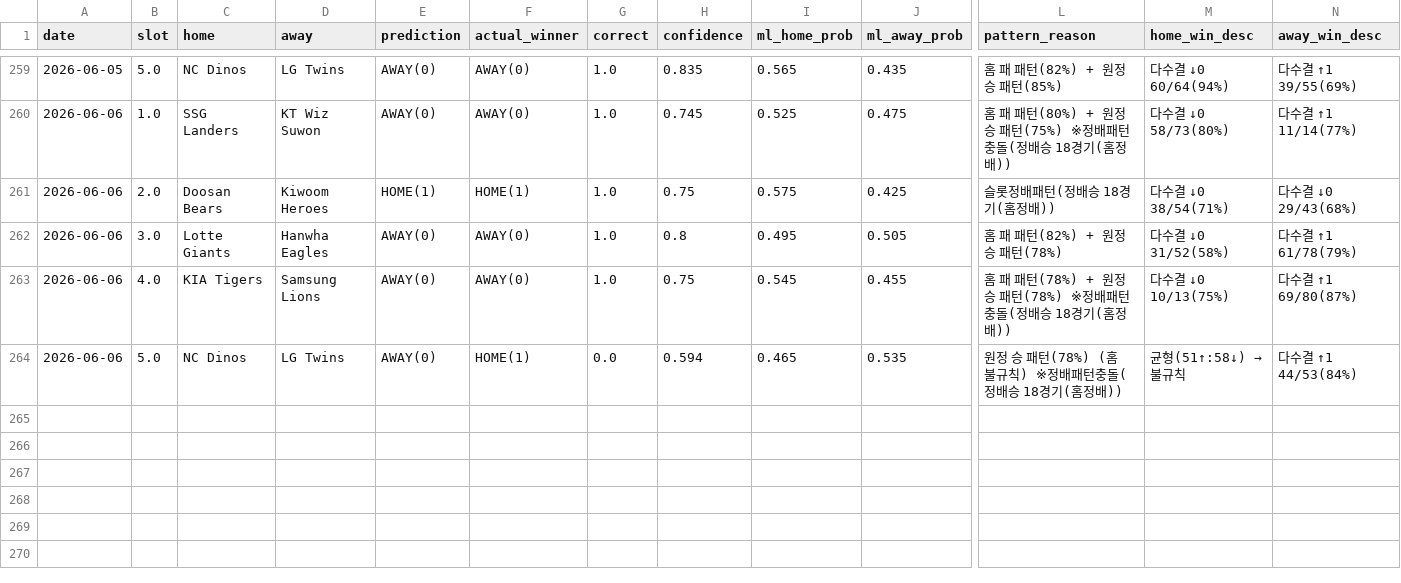
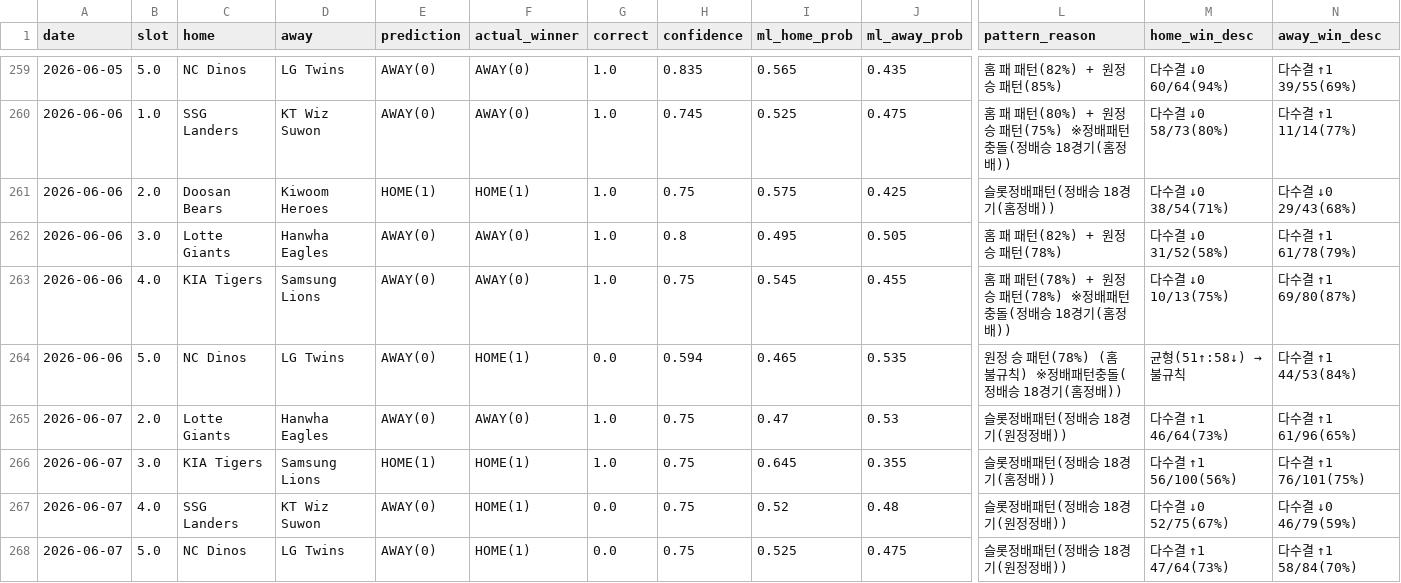
Before and after one commit to seung-min-lee/seung-min-lee-kbo-predictor, a CSV file: kbo_verify_log.csv, drawn as a sheet; only a part is shown, gaps mark what is left out; rows hold the shown columns only; the diff names each change by its address in the sheet, - before the commit and + after, or states it on an @@ line.

```diff
--- a/kbo_verify_log.csv
+++ b/kbo_verify_log.csv
+row 265: 2026-06-07 | 2.0 | Lotte Giants | Hanwha Eagles | AWAY(0) | AWAY(0) | 1.0 | 0.75 | 0.47 | 0.53 | 슬롯정배패턴(정배승 18경기(원정정배)) | 다수결 ↑1 46/64(73%) | 다수결 ↑1 61/96(65%)
+row 266: 2026-06-07 | 3.0 | KIA Tigers | Samsung Lions | HOME(1) | HOME(1) | 1.0 | 0.75 | 0.645 | 0.355 | 슬롯정배패턴(정배승 18경기(홈정배)) | 다수결 ↑1 56/100(56%) | 다수결 ↑1 76/101(75%)
+row 267: 2026-06-07 | 4.0 | SSG Landers | KT Wiz Suwon | AWAY(0) | HOME(1) | 0.0 | 0.75 | 0.52 | 0.48 | 슬롯정배패턴(정배승 18경기(원정정배)) | 다수결 ↓0 52/75(67%) | 다수결 ↓0 46/79(59%)
+row 268: 2026-06-07 | 5.0 | NC Dinos | LG Twins | AWAY(0) | HOME(1) | 0.0 | 0.75 | 0.525 | 0.475 | 슬롯정배패턴(정배승 18경기(원정정배)) | 다수결 ↑1 47/64(73%) | 다수결 ↑1 58/84(70%)
```
Also changed, not shown: kbo_games.csv, kbo_odds.csv, 1 other file.
